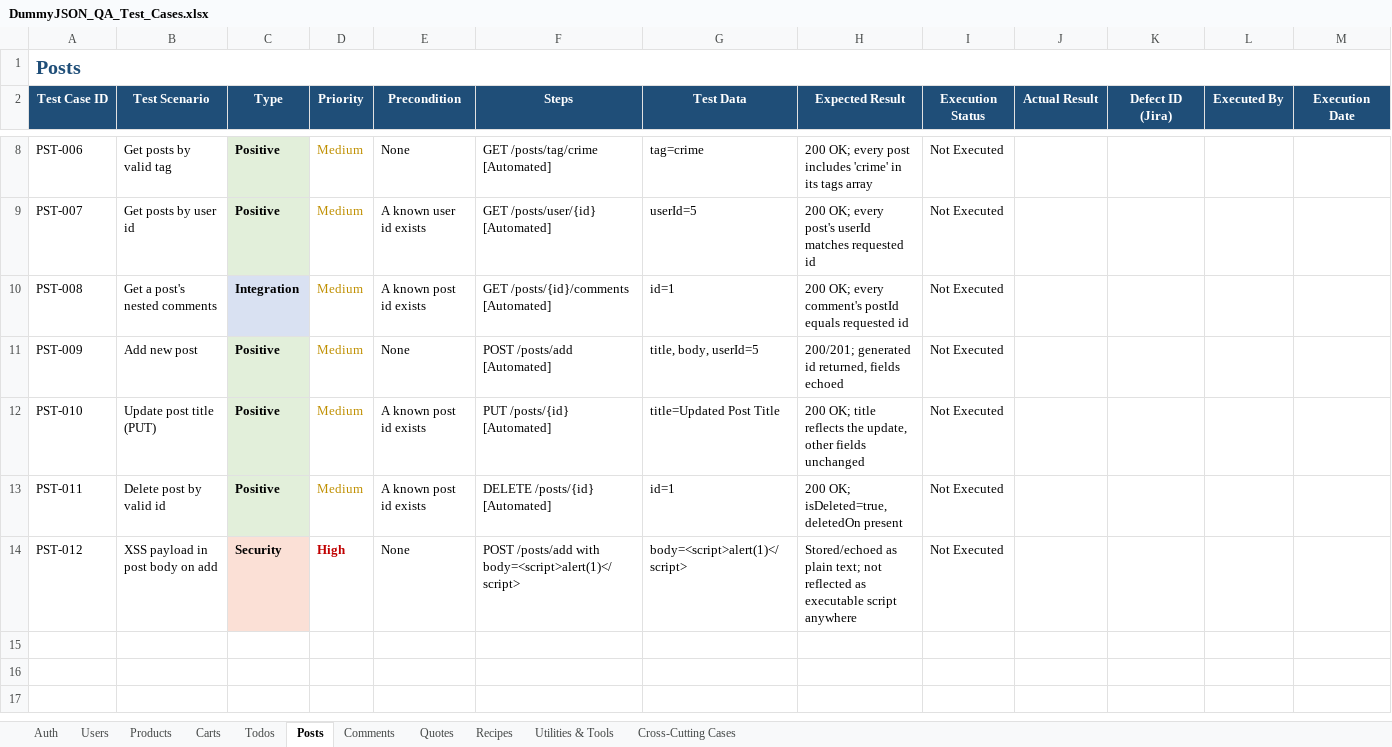
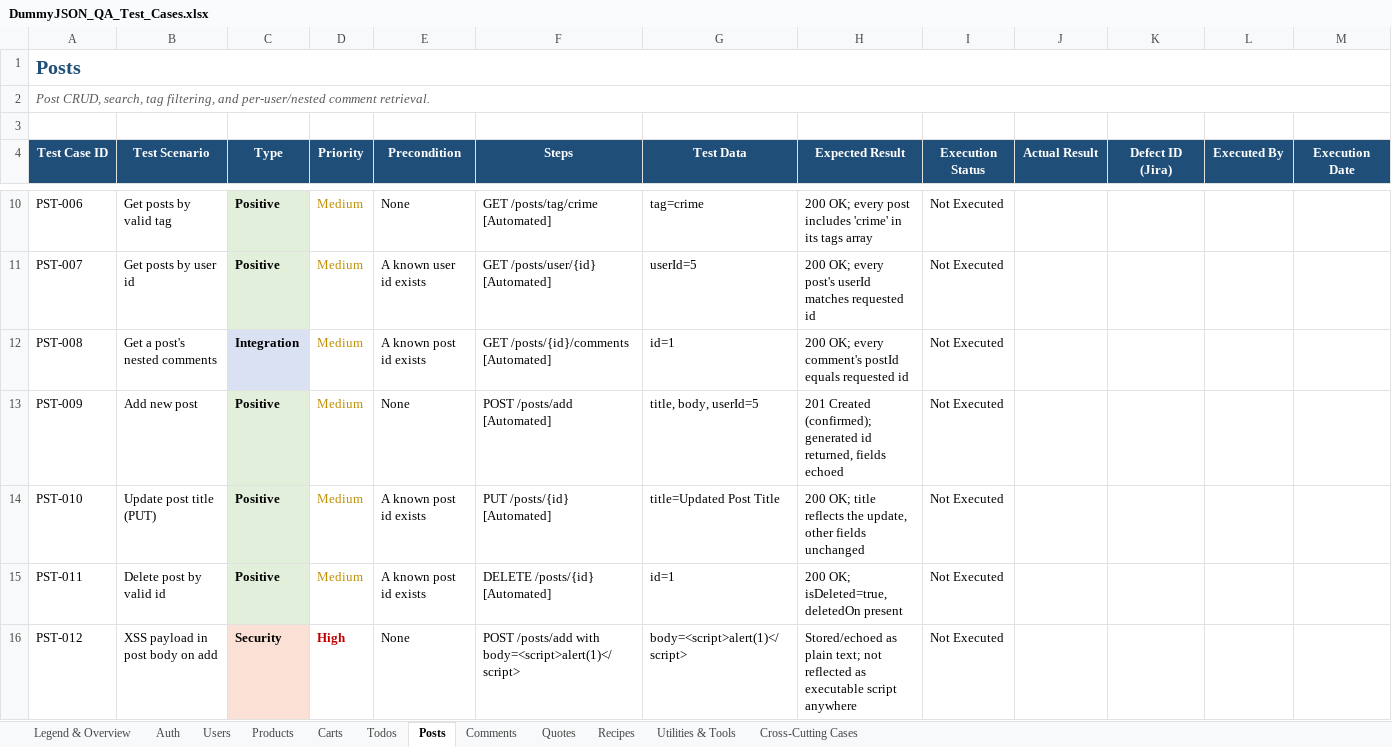
Before and after one commit to mernaaamer/dummyjson-qa-automation, an Excel workbook: DummyJSON_QA_Test_Cases.xlsx, sheet Posts, drawn as a sheet; only a part is shown, gaps mark what is left out; values as stored, in another font and other column widths than the file's, no borders; addresses are those after the commit; the diff names each change by its address in the sheet, - before the commit and + after, or states it on an @@ line.

Commit message:
Fix 6 issues found in CI run: auth override, userId type, comments userId, recipe status, mock URL

```diff
--- a/DummyJSON_QA_Test_Cases.xlsx (sheet Posts)
+++ b/DummyJSON_QA_Test_Cases.xlsx (sheet Posts)
+sheet tab: Legend & Overview
+row 2: Post CRUD, search, tag filtering, and per-user/nested comment retrieval.
+row 3: (empty)
-H13 (Expected Result): 200/201; generated id…
+H13 (Expected Result): 201 Created (confirmed); generated id…
```
Also changed, not shown: sheet Auth, sheet Comments, sheet Recipes, sheet Todos, sheet Carts, sheet Products, 4 more sheets, 1 other file.
